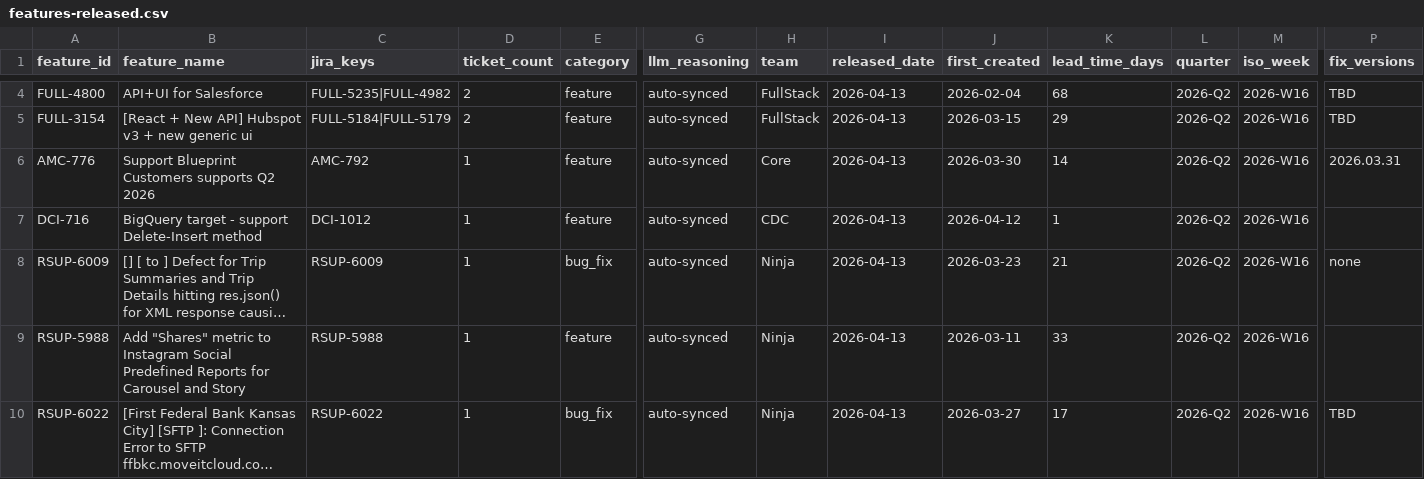
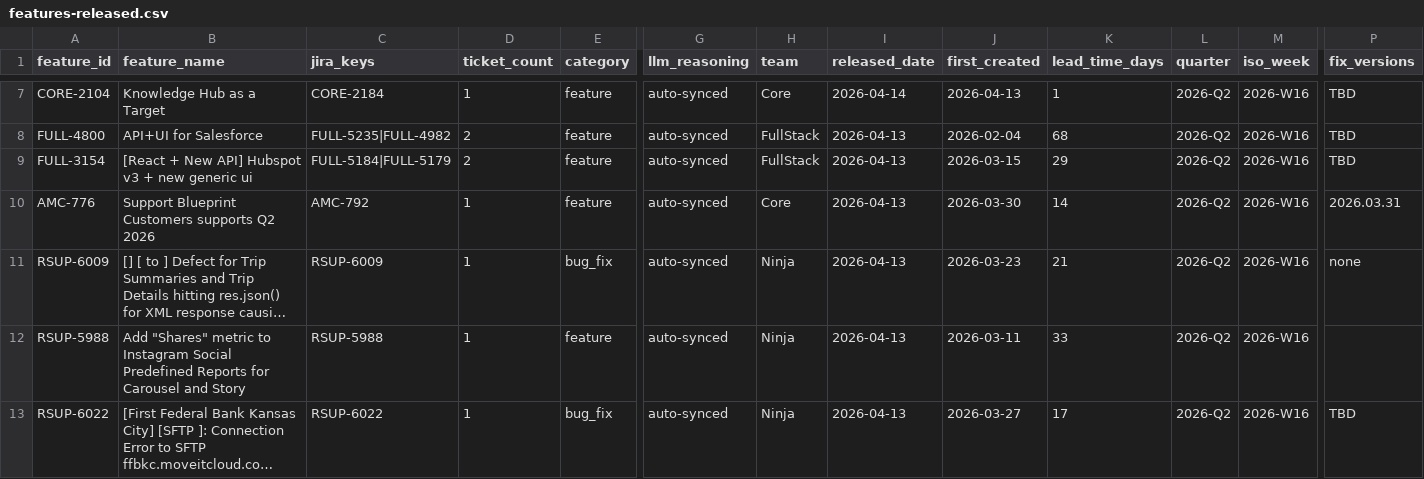
Before and after one commit to RiveryIO/complexity-analyzer, a CSV file: features-released.csv, drawn as a sheet; only a part is shown, gaps mark what is left out; long unchanged cells end in …; removed rows and columns are numbered as before the commit, all else as after; rows hold the shown columns only; the diff covers the shown part only; the diff names each change by its address in the sheet, - before the commit and + after, or states it on an @@ line.

Commit message:
chore: daily sync — 5 new PRs labeled, 3 jira features added (total PRs: 3206)

```diff
--- a/features-released.csv
+++ b/features-released.csv
+row 7: CORE-2104 | Knowledge Hub as a Target | CORE-2184 | 1 | feature | auto-synced | Core | 2026-04-14 | 2026-04-13 | 1 | 2026-Q2 | 2026-W16 | TBD
-row 7: DCI-716 | BigQuery target - support Delete-Insert method | DCI-1012 | 1 | feature | auto-synced | CDC | 2026-04-13 | 2026-04-12 | 1 | 2026-Q2 | 2026-W16
```
Also changed, not shown: 5 added rows and 2 removed rows elsewhere in this file, 1 other file.
